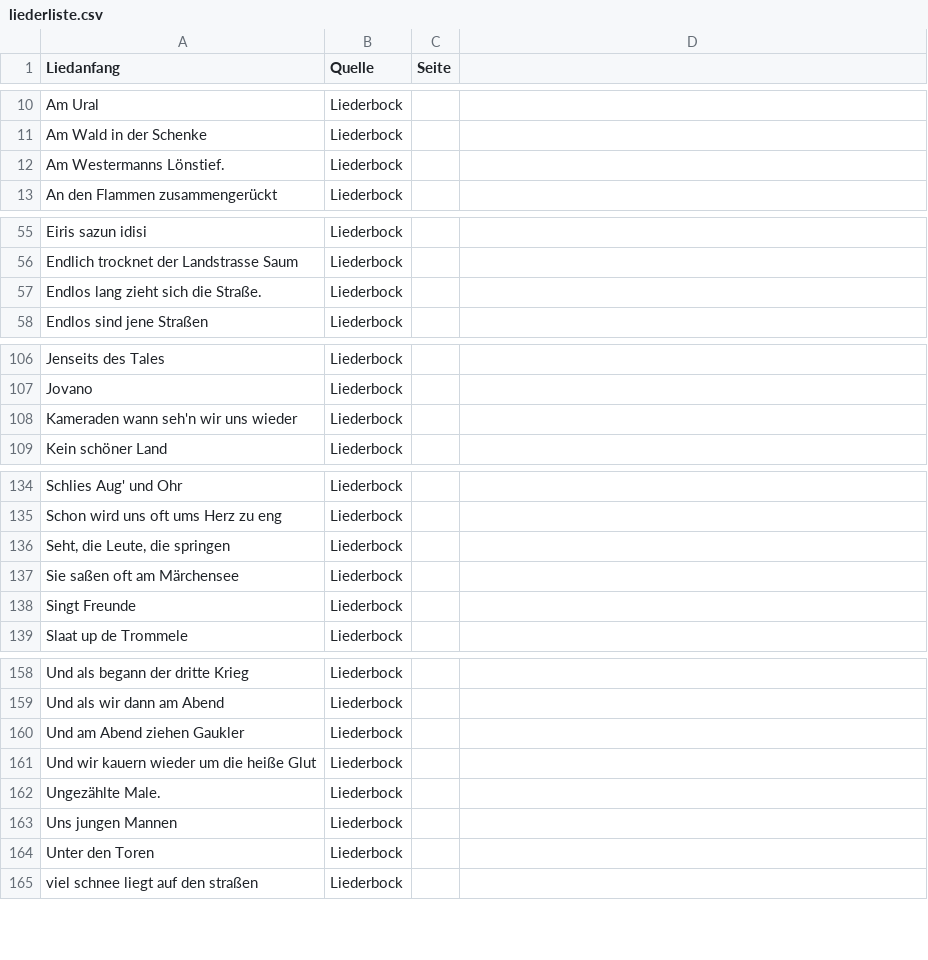
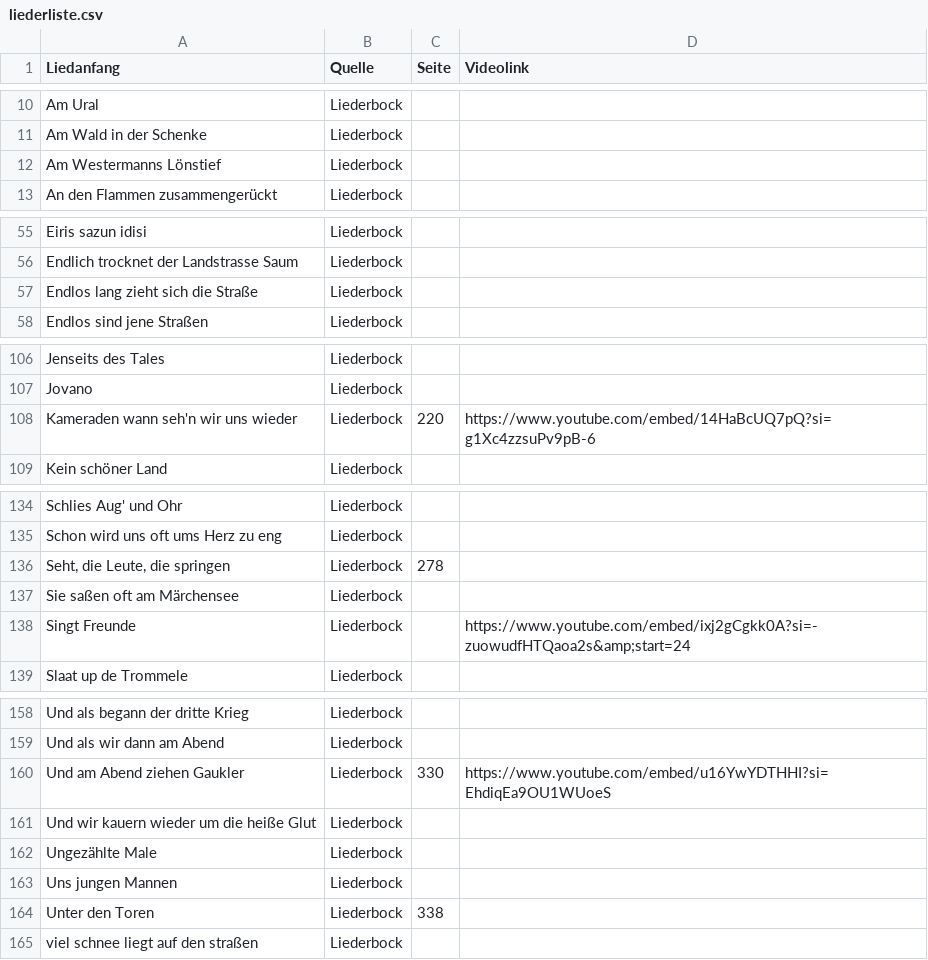
Before and after one commit to Famondir/trueskill-music-ranking, a CSV file: trueskill_tt/liederliste.csv, drawn as a sheet; only a part is shown, gaps mark what is left out; the diff names each change by its address in the sheet, - before the commit and + after, or states it on an @@ line.

Commit message:
Finalized basic functionality (rating refreshes after vote; videos can be embedded).

```diff
--- a/trueskill_tt/liederliste.csv
+++ b/trueskill_tt/liederliste.csv
-D1: (empty)
+D1: Videolink
-A12 (Liedanfang): Am Westermanns Lönstief.
+A12 (Liedanfang): Am Westermanns Lönstief
-A57 (Liedanfang): Endlos lang zieht sich die Straße.
+A57 (Liedanfang): Endlos lang zieht sich die Straße
-C108 (Seite): (empty)
+C108 (Seite): 220
-D108 (Videolink): (empty)
+D108 (Videolink): https://www.youtube.com/embed/14HaBcUQ7pQ?si=g1Xc4zzsuPv9pB-6
-C136 (Seite): (empty)
+C136 (Seite): 278
-D138 (Videolink): (empty)
+D138 (Videolink): https://www.youtube.com/embed/ixj2gCgkk0A?si=-zuowudfHTQaoa2s&amp;start=24
-C160 (Seite): (empty)
+C160 (Seite): 330
-D160 (Videolink): (empty)
+D160 (Videolink): https://www.youtube.com/embed/u16YwYDTHHI?si=EhdiqEa9OU1WUoeS
-A162 (Liedanfang): Ungezählte Male.
+A162 (Liedanfang): Ungezählte Male
-C164 (Seite): (empty)
+C164 (Seite): 338
```
Also changed, not shown: trueskill_tt/vergleiche.csv, 7 other files.
